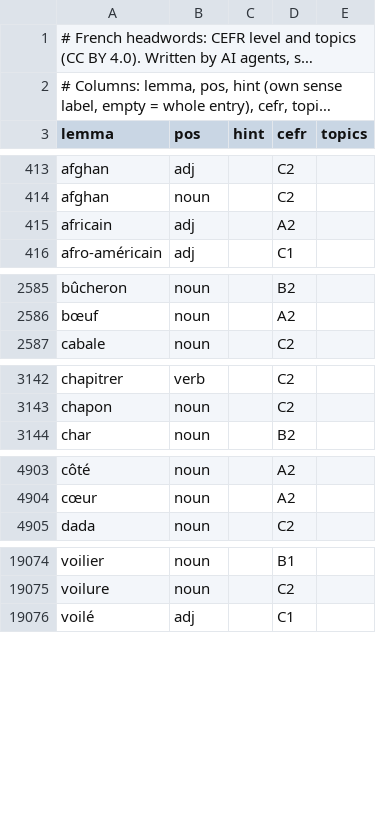
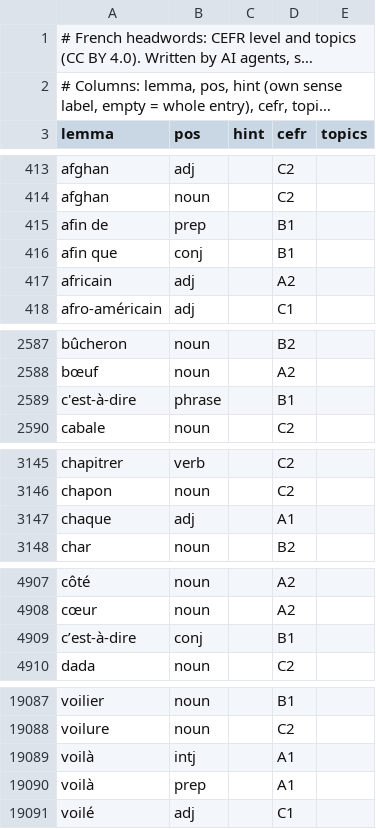
Before and after one commit to wi-wissen/dorothea-data, a TSV file: curation/levels/fr.tsv, drawn as a sheet; only a part is shown, gaps mark what is left out; long unchanged cells end in …; the diff covers the shown part only; the diff names each change by its address in the sheet, - before the commit and + after, or states it on an @@ line.

```diff
--- a/curation/levels/fr.tsv
+++ b/curation/levels/fr.tsv
+row 415: afin de | prep |  | B1
+row 416: afin que | conj |  | B1
+row 2589: c'est-à-dire | phrase |  | B1
+row 3147: chaque | adj |  | A1
+row 4909: c’est-à-dire | conj |  | B1
+row 19089: voilà | intj |  | A1
+row 19090: voilà | prep |  | A1
```
Also changed, not shown: 9 added rows elsewhere in this file, 3 other files.
